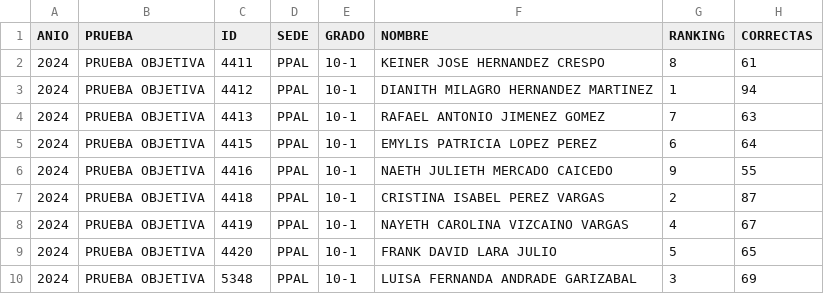
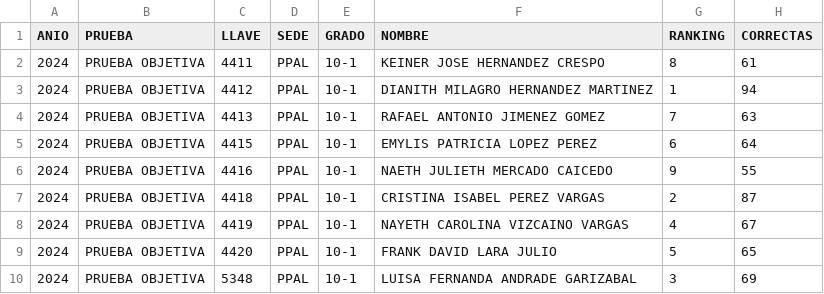
Before and after one commit to EncisoMath/Prueba, a CSV file: OBJ_20242.csv, drawn as a sheet; only a part is shown; the diff names each change by its address in the sheet, - before the commit and + after, or states it on an @@ line.

Commit message:
Update OBJ_20242.csv

```diff
--- a/OBJ_20242.csv
+++ b/OBJ_20242.csv
-C1: ID
+C1: LLAVE
```
